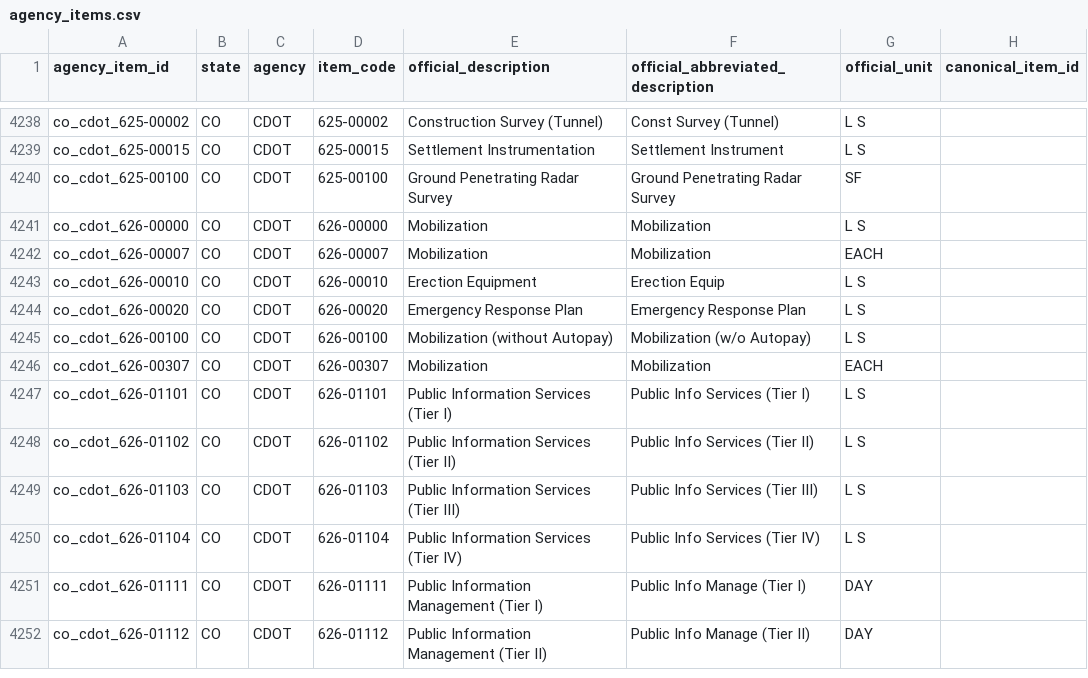
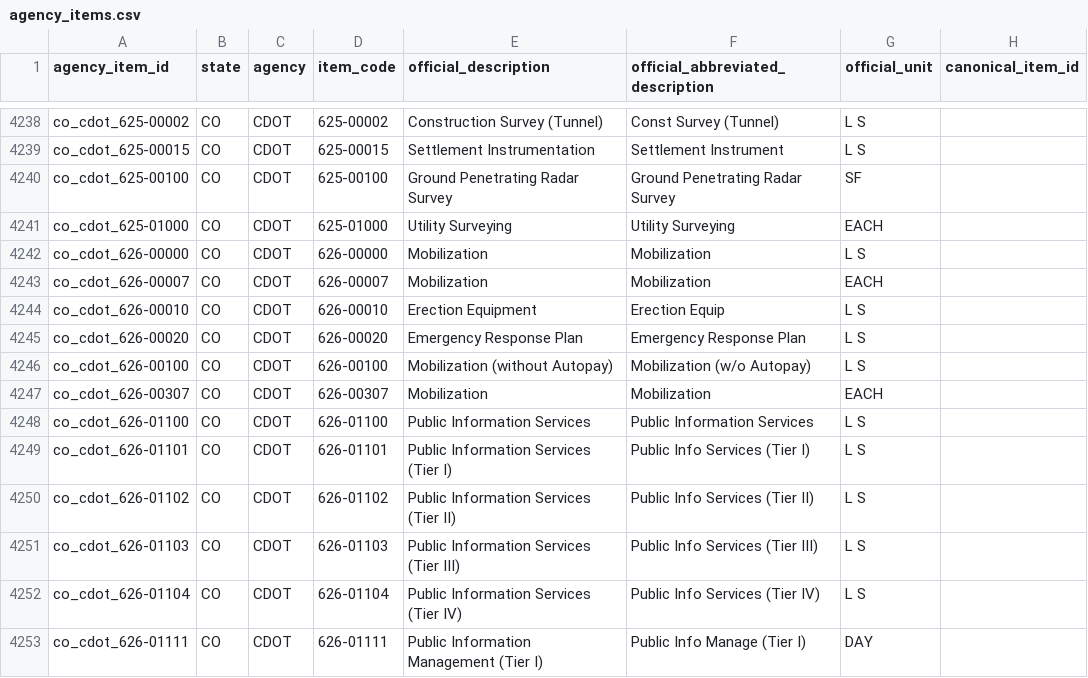
Before and after one commit to caseywalrath/roadway_cost_estimator, a CSV file: public/data/agency_items.csv, drawn as a sheet; only a part is shown, gaps mark what is left out; the shorter side is filled out with more unchanged rows; the diff names each change by its address in the sheet, - before the commit and + after, or states it on an @@ line.

```diff
--- a/public/data/agency_items.csv
+++ b/public/data/agency_items.csv
+row 4241: co_cdot_625-01000 | CO | CDOT | 625-01000 | Utility Surveying | Utility Surveying | EACH
+row 4248: co_cdot_626-01100 | CO | CDOT | 626-01100 | Public Information Services | Public Information Services | L S
```
Also changed, not shown: public/data/bidder_bids.csv, public/data/projects.csv, 13 other files.
